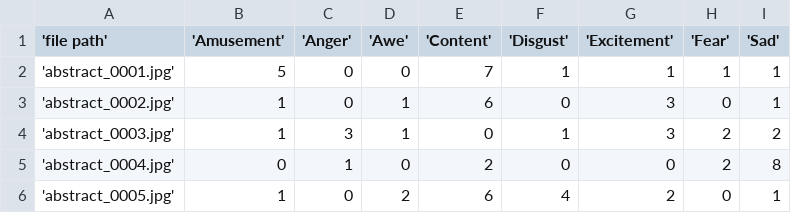
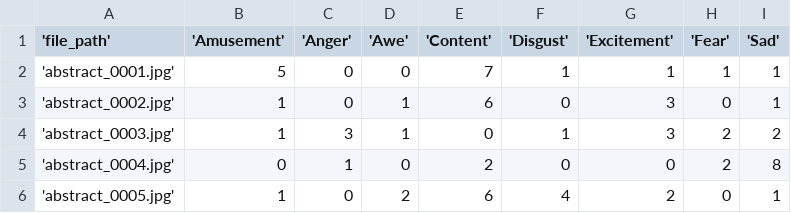
Before and after one commit to ucsd-ml-arts/ml-art-final-shawheen-t-final, a CSV file: abstract_64x64/ABSTRACT_groundTruth.csv, drawn as a sheet; only a part is shown.

Commit message:
anotha edit

```diff
--- a/abstract_64x64/ABSTRACT_groundTruth.csv
+++ b/abstract_64x64/ABSTRACT_groundTruth.csv
@@ -1,2 +1,2 @@
-'file path','Amusement','Anger','Awe','Content','Disgust','Excitement','Fear','Sad'
+'file_path','Amusement','Anger','Awe','Content','Disgust','Excitement','Fear','Sad'
 'abstract_0001.jpg',5,0,0,7,1,1,1,1
```
